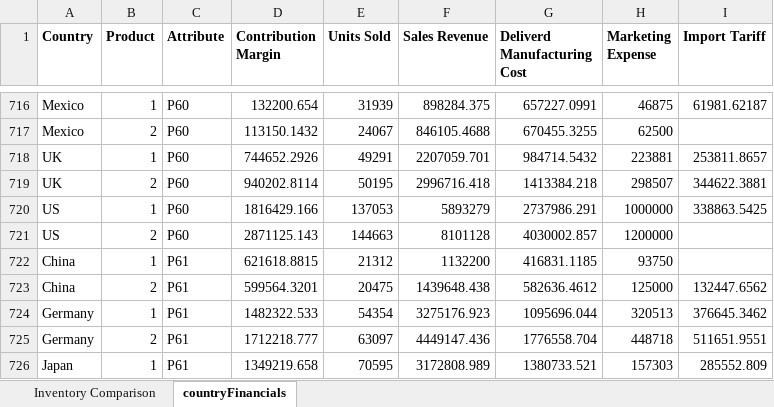
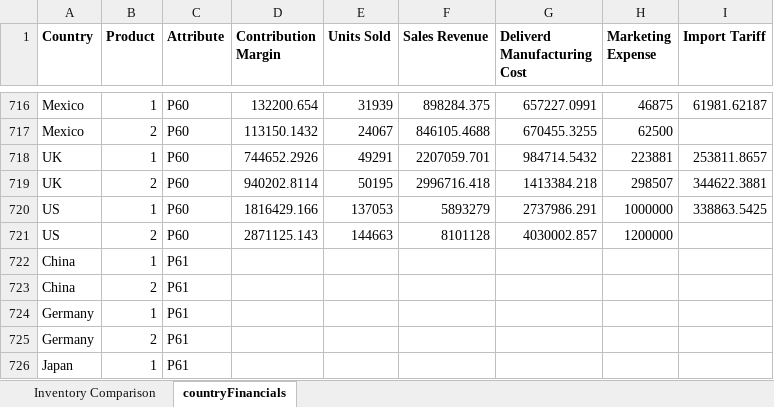
Before and after one commit to ioberman/hexmont-dashboard, an Excel workbook: financial_model_pivot_report.xlsx, sheet countryFinancials, drawn as a sheet; only a part is shown, gaps mark what is left out; values as stored, in another font and other column widths than the file's, no borders; the diff covers the shown part only; the diff names each change by its address in the sheet, - before the commit and + after, or states it on an @@ line.

Commit message:
Update financial_model_pivot_report.xlsx for w01_MBA_c1_out (1).xlsm

```diff
--- a/financial_model_pivot_report.xlsx (sheet countryFinancials)
+++ b/financial_model_pivot_report.xlsx (sheet countryFinancials)
-D722 (Contribution Margin): 621618.8815
+D722 (Contribution Margin): (empty)
-E722 (Units Sold): 21312
+E722 (Units Sold): (empty)
-F722 (Sales Revenue): 1132200
+F722 (Sales Revenue): (empty)
-G722 (Deliverd Manufacturing Cost): 416831.1185
+G722 (Deliverd Manufacturing Cost): (empty)
-H722 (Marketing Expense): 93750
+H722 (Marketing Expense): (empty)
-D723 (Contribution Margin): 599564.3201
+D723 (Contribution Margin): (empty)
-E723 (Units Sold): 20475
+E723 (Units Sold): (empty)
-F723 (Sales Revenue): 1439648.438
+F723 (Sales Revenue): (empty)
-G723 (Deliverd Manufacturing Cost): 582636.4612
+G723 (Deliverd Manufacturing Cost): (empty)
-H723 (Marketing Expense): 125000
+H723 (Marketing Expense): (empty)
-I723 (Import Tariff): 132447.6562
+I723 (Import Tariff): (empty)
-D724 (Contribution Margin): 1482322.533
+D724 (Contribution Margin): (empty)
-E724 (Units Sold): 54354
+E724 (Units Sold): (empty)
-F724 (Sales Revenue): 3275176.923
+F724 (Sales Revenue): (empty)
-G724 (Deliverd Manufacturing Cost): 1095696.044
+G724 (Deliverd Manufacturing Cost): (empty)
-H724 (Marketing Expense): 320513
+H724 (Marketing Expense): (empty)
-I724 (Import Tariff): 376645.3462
+I724 (Import Tariff): (empty)
-D725 (Contribution Margin): 1712218.777
+D725 (Contribution Margin): (empty)
-E725 (Units Sold): 63097
+E725 (Units Sold): (empty)
-F725 (Sales Revenue): 4449147.436
+F725 (Sales Revenue): (empty)
-G725 (Deliverd Manufacturing Cost): 1776558.704
+G725 (Deliverd Manufacturing Cost): (empty)
-H725 (Marketing Expense): 448718
+H725 (Marketing Expense): (empty)
-I725 (Import Tariff): 511651.9551
+I725 (Import Tariff): (empty)
-D726 (Contribution Margin): 1349219.658
+D726 (Contribution Margin): (empty)
-E726 (Units Sold): 70595
+E726 (Units Sold): (empty)
-F726 (Sales Revenue): 3172808.989
+F726 (Sales Revenue): (empty)
-G726 (Deliverd Manufacturing Cost): 1380733.521
+G726 (Deliverd Manufacturing Cost): (empty)
-H726 (Marketing Expense): 157303
+H726 (Marketing Expense): (empty)
-I726 (Import Tariff): 285552.809
+I726 (Import Tariff): (empty)
```
Also changed, not shown: 110 edited cells elsewhere in this sheet, sheet Inventory Comparison.
